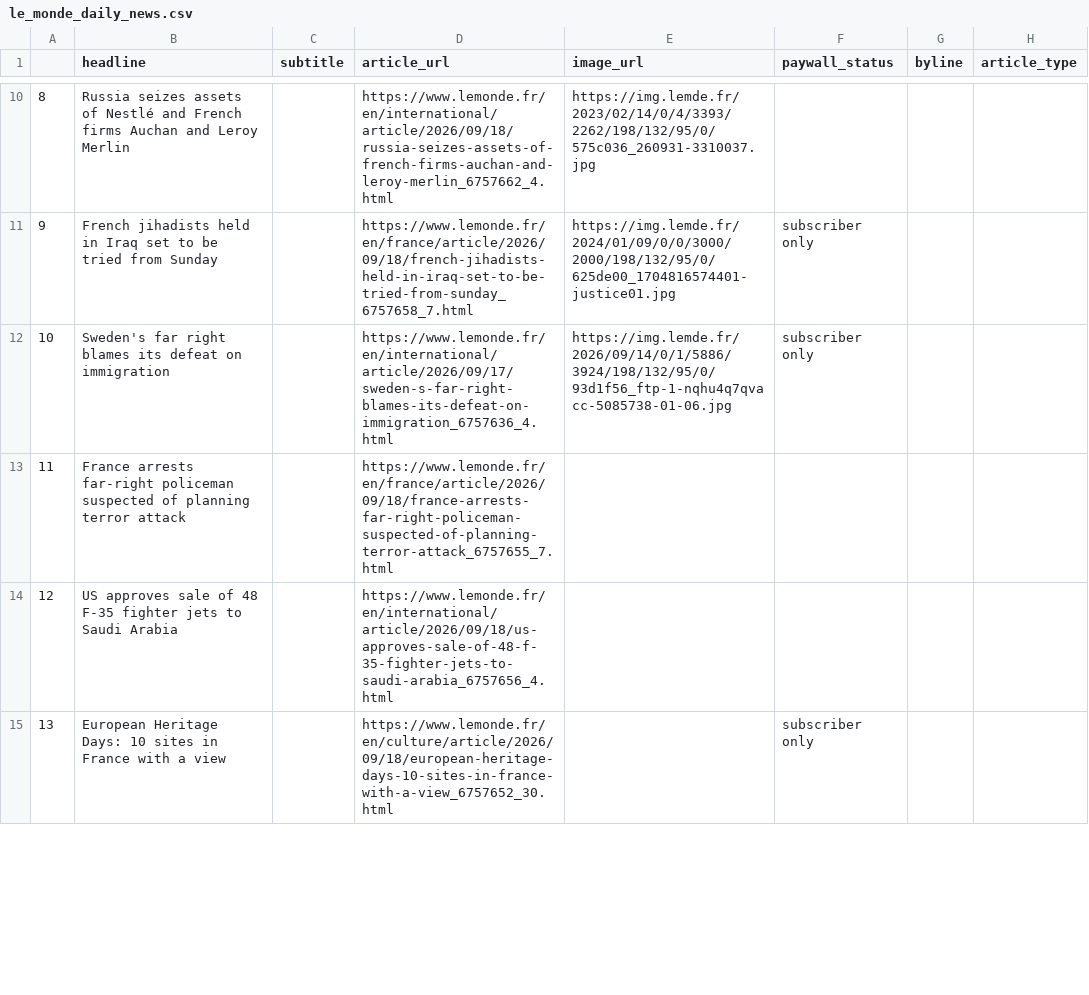
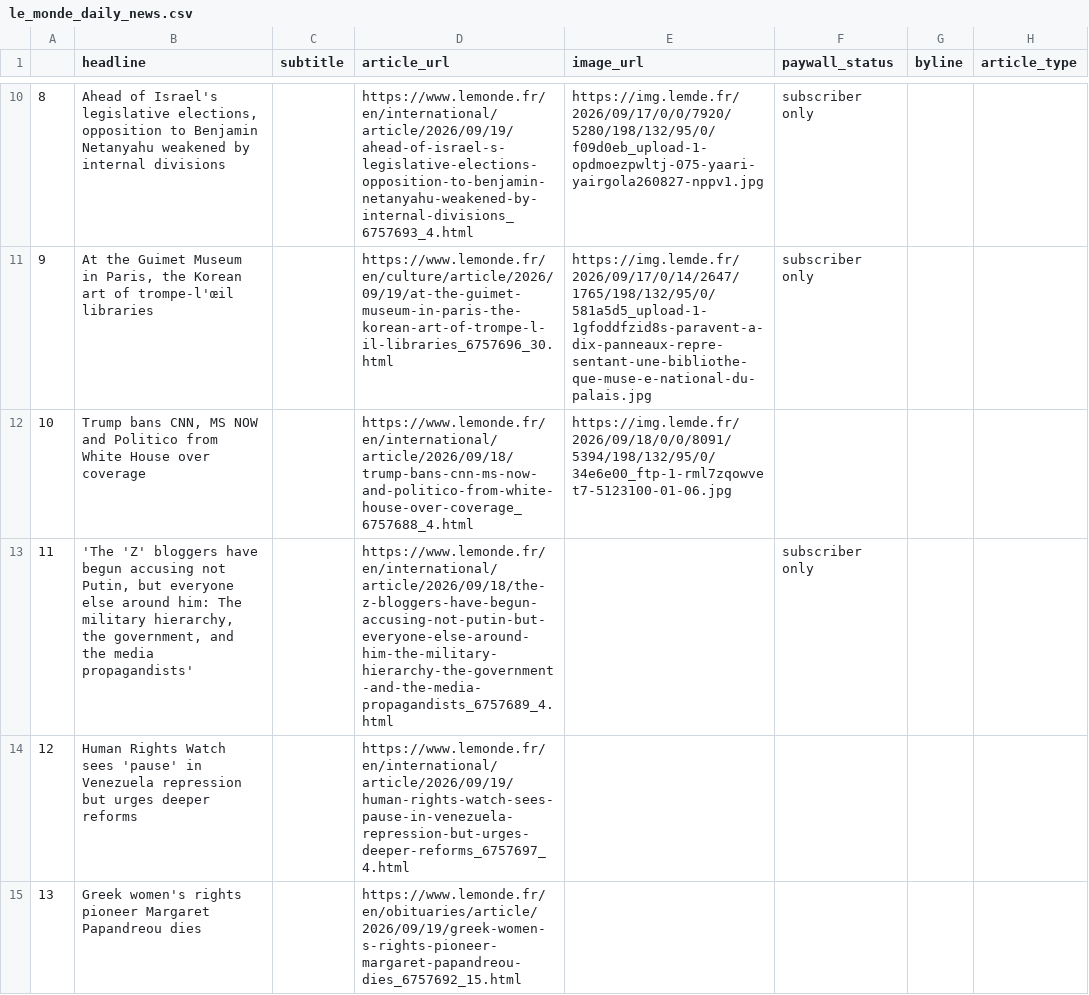
Before and after one commit to luciamack/auto_updating_headline_scraper_le_monde, a CSV file: le_monde_daily_news.csv, drawn as a sheet; only a part is shown, gaps mark what is left out; the diff covers the shown part only.

```diff
--- a/le_monde_daily_news.csv
+++ b/le_monde_daily_news.csv
@@ -10,6 +10,6 @@
-8,Russia seizes assets of Nestlé and French firms Auchan and Leroy Merlin,,https://www.lemonde.fr/en/international/article/2026/09/18/russia-seizes-assets-of-french-firms-auchan-and-leroy-merlin_6757662_4.html,https://img.lemde.fr/2023/02/14/0/4/3393/2262/198/132/95/0/575c036_260931-3310037.jpg,,,
-9,French jihadists held in Iraq set to be tried from Sunday,,https://www.lemonde.fr/en/france/article/2026/09/18/french-jihadists-held-in-iraq-set-to-be-tried-from-sunday_6757658_7.html,https://img.lemde.fr/2024/01/09/0/0/3000/2000/198/132/95/0/625de00_1704816574401-justice01.jpg,subscriber only,,
-10,Sweden's far right blames its defeat on immigration,,https://www.lemonde.fr/en/international/article/2026/09/17/sweden-s-far-right-blames-its-defeat-on-immigration_6757636_4.html,https://img.lemde.fr/2026/09/14/0/1/5886/3924/198/132/95/0/93d1f56_ftp-1-nqhu4q7qvacc-5085738-01-06.jpg,subscriber only,,
-11,France arrests far-right policeman suspected of planning terror attack,,https://www.lemonde.fr/en/france/article/2026/09/18/france-arrests-far-right-policeman-suspected-of-planning-terror-attack_6757655_7.html,,,,
-12,US approves sale of 48 F-35 fighter jets to Saudi Arabia,,https://www.lemonde.fr/en/international/article/2026/09/18/us-approves-sale-of-48-f-35-fighter-jets-to-saudi-arabia_6757656_4.html,,,,
-13,European Heritage Days: 10 sites in France with a view,,https://www.lemonde.fr/en/culture/article/2026/09/18/european-heritage-days-10-sites-in-france-with-a-view_6757652_30.html,,subscriber only,,
+8,"Ahead of Israel's legislative elections, opposition to Benjamin Netanyahu weakened by internal divisions",,https://www.lemonde.fr/en/international/article/2026/09/19/ahead-of-israel-s-legislative-elections-opposition-to-benjamin-netanyahu-weakened-by-internal-divisions_6757693_4.html,https://img.lemde.fr/2026/09/17/0/0/7920/5280/198/132/95/0/f09d0eb_upload-1-opdmoezpwltj-075-yaari-yairgola260827-nppv1.jpg,subscriber only,,
+9,"At the Guimet Museum in Paris, the Korean art of trompe-l'œil libraries",,https://www.lemonde.fr/en/culture/article/2026/09/19/at-the-guimet-museum-in-paris-the-korean-art-of-trompe-l-il-libraries_6757696_30.html,https://img.lemde.fr/2026/09/17/0/14/2647/1765/198/132/95/0/581a5d5_upload-1-1gfoddfzid8s-paravent-a-dix-panneaux-repre-sentant-une-bibliothe-que-muse-e-national-du-palais.jpg,subscriber only,,
+10,"Trump bans CNN, MS NOW and Politico from White House over coverage",,https://www.lemonde.fr/en/international/article/2026/09/18/trump-bans-cnn-ms-now-and-politico-from-white-house-over-coverage_6757688_4.html,https://img.lemde.fr/2026/09/18/0/0/8091/5394/198/132/95/0/34e6e00_ftp-1-rml7zqowvet7-5123100-01-06.jpg,,,
+11,"'The 'Z' bloggers have begun accusing not Putin, but everyone else around him: The military hierarchy, the government, and the media propagandists'",,https://www.lemonde.fr/en/international/article/2026/09/18/the-z-bloggers-have-begun-accusing-not-putin-but-everyone-else-around-him-the-military-hierarchy-the-government-and-the-media-propagandists_6757689_4.html,,subscriber only,,
+12,Human Rights Watch sees 'pause' in Venezuela repression but urges deeper reforms,,https://www.lemonde.fr/en/international/article/2026/09/19/human-rights-watch-sees-pause-in-venezuela-repression-but-urges-deeper-reforms_6757697_4.html,,,,
+13,Greek women's rights pioneer Margaret Papandreou dies,,https://www.lemonde.fr/en/obituaries/article/2026/09/19/greek-women-s-rights-pioneer-margaret-papandreou-dies_6757692_15.html,,,,
```
Also changed, not shown: 72 edited cells elsewhere in this file, 1 other file.
